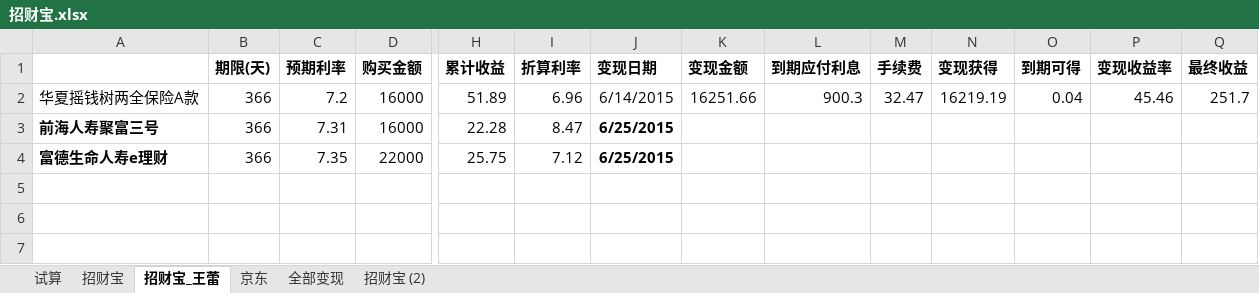
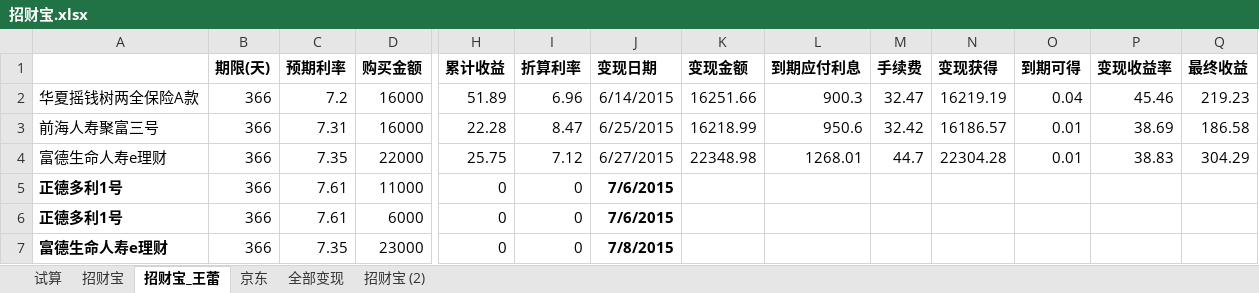
Before and after one commit to cnmud/832588m1pwG22w5t74PT0odv657C7m, an Excel workbook: 我的家/招财宝.xlsx, sheet 招财宝_王蕾, drawn as a sheet; only a part is shown, gaps mark what is left out; values as stored, in another font and other column widths than the file's, no borders; rows hold the shown columns only; the diff names each change by its address in the sheet, - before the commit and + after, or states it on an @@ line.

```diff
--- a/我的家/招财宝.xlsx (sheet 招财宝_王蕾)
+++ b/我的家/招财宝.xlsx (sheet 招财宝_王蕾)
-Q2 (最终收益): 251.7
+Q2 (最终收益): 219.23
-A3:A4 bold: on
+A3:A4 bold: off
-J3:J4 bold: on
+J3:J4 bold: off
-K3 (变现金额): (empty)
+K3 (变现金额): 16218.99
-L3 (到期应付利息): (empty)
+L3 (到期应付利息): 950.6
-M3 (手续费): (empty)
+M3 (手续费): 32.42
-N3 (变现获得): (empty)
+N3 (变现获得): 16186.57
-O3:O4 (到期可得): (empty)
+O3:O4 (到期可得): 0.01
-P3 (变现收益率): (empty)
+P3 (变现收益率): 38.69
-Q3 (最终收益): (empty)
+Q3 (最终收益): 186.58
-J4 (变现日期): 6/25/2015
+J4 (变现日期): 6/27/2015
-K4 (变现金额): (empty)
+K4 (变现金额): 22348.98
-L4 (到期应付利息): (empty)
+L4 (到期应付利息): 1268.01
-M4 (手续费): (empty)
+M4 (手续费): 44.7
-N4 (变现获得): (empty)
+N4 (变现获得): 22304.28
-P4 (变现收益率): (empty)
+P4 (变现收益率): 38.83
-Q4 (最终收益): (empty)
+Q4 (最终收益): 304.29
+row 5: 正德多利1号 | 366 | 7.61 | 11000 | 0 | 0 | 7/6/2015
+row 6: 正德多利1号 | 366 | 7.61 | 6000 | 0 | 0 | 7/6/2015
+row 7: 富德生命人寿e理财 | 366 | 7.35 | 23000 | 0 | 0 | 7/8/2015
```
Also changed, not shown: sheet 招财宝, hidden cells, 1 other file.
